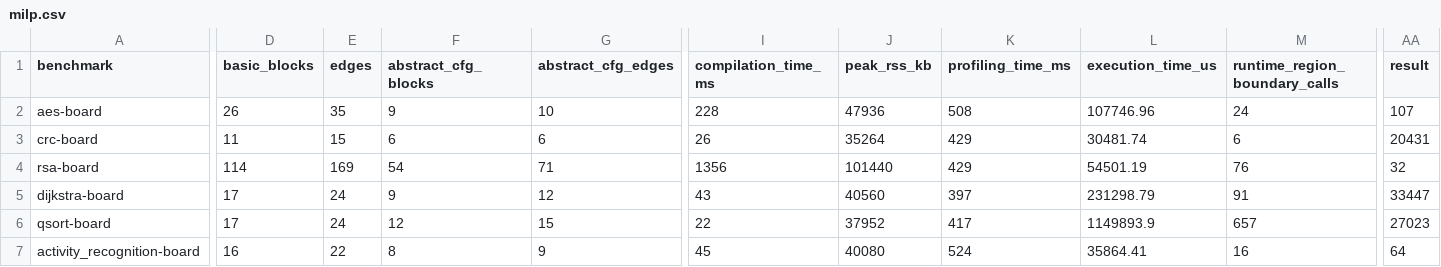
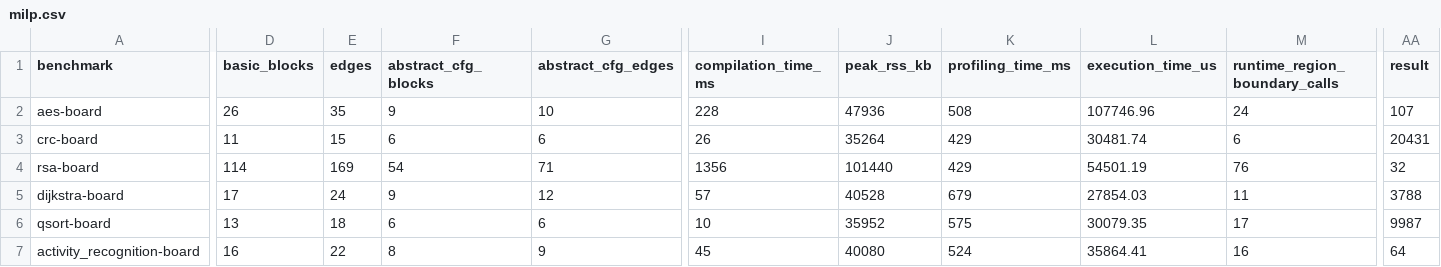
Before and after one commit to byeongjee/bao, a CSV file: results/intermittent/continuous/milp.csv, drawn as a sheet; only a part is shown, gaps mark what is left out; the diff covers the shown part only; the diff names each change by its address in the sheet, - before the commit and + after, or states it on an @@ line.

```diff
--- a/results/intermittent/continuous/milp.csv
+++ b/results/intermittent/continuous/milp.csv
-I5 (compilation_time_ms): 43
+I5 (compilation_time_ms): 57
-J5 (peak_rss_kb): 40560
+J5 (peak_rss_kb): 40528
-K5 (profiling_time_ms): 397
+K5 (profiling_time_ms): 679
-L5 (execution_time_us): 231298.79
+L5 (execution_time_us): 27854.03
-M5 (runtime_region_boundary_calls): 91
+M5 (runtime_region_boundary_calls): 11
-AA5 (result): 33447
+AA5 (result): 3788
-D6 (basic_blocks): 17
+D6 (basic_blocks): 13
-E6 (edges): 24
+E6 (edges): 18
-F6 (abstract_cfg_blocks): 12
+F6 (abstract_cfg_blocks): 6
-G6 (abstract_cfg_edges): 15
+G6 (abstract_cfg_edges): 6
-I6 (compilation_time_ms): 22
+I6 (compilation_time_ms): 10
-J6 (peak_rss_kb): 37952
+J6 (peak_rss_kb): 35952
-K6 (profiling_time_ms): 417
+K6 (profiling_time_ms): 575
-L6 (execution_time_us): 1149893.9
+L6 (execution_time_us): 30079.35
-M6 (runtime_region_boundary_calls): 657
+M6 (runtime_region_boundary_calls): 17
-AA6 (result): 27023
+AA6 (result): 9987
```
Also changed, not shown: 25 edited cells elsewhere in this file, results/intermittent/continuous/rockclimb.csv, results/intermittent/continuous/schematic.csv, 6 other files.
